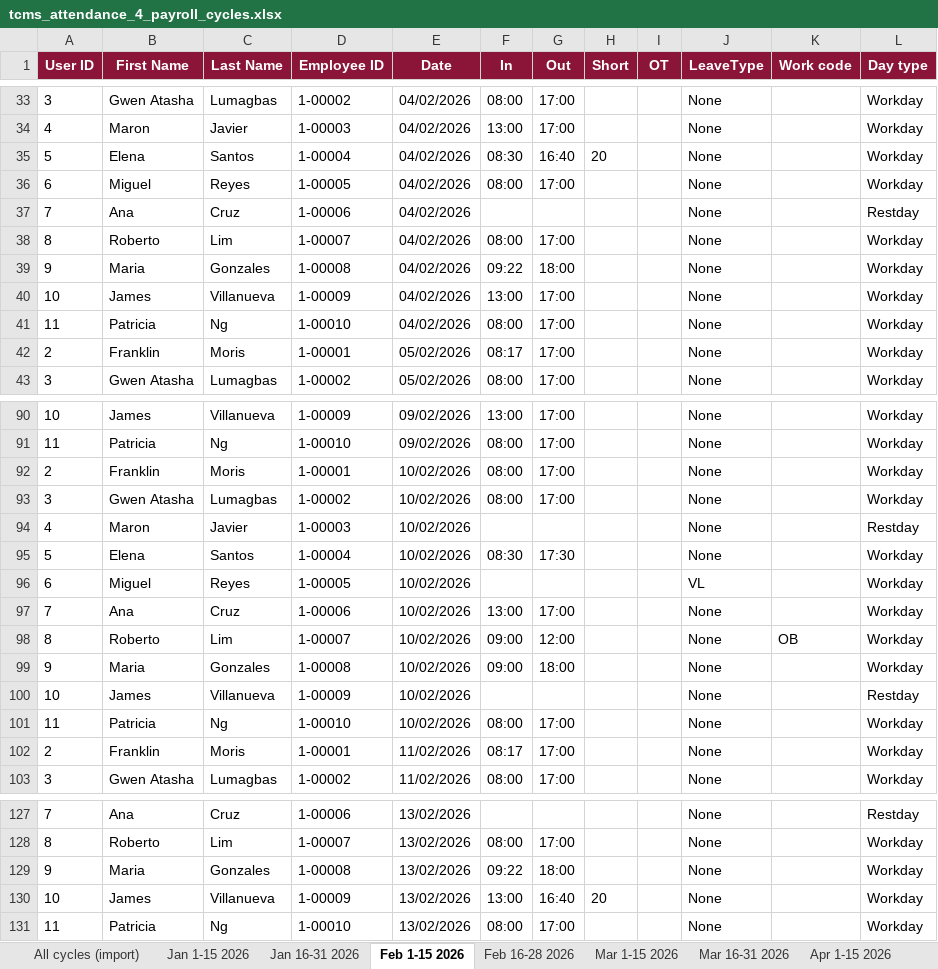
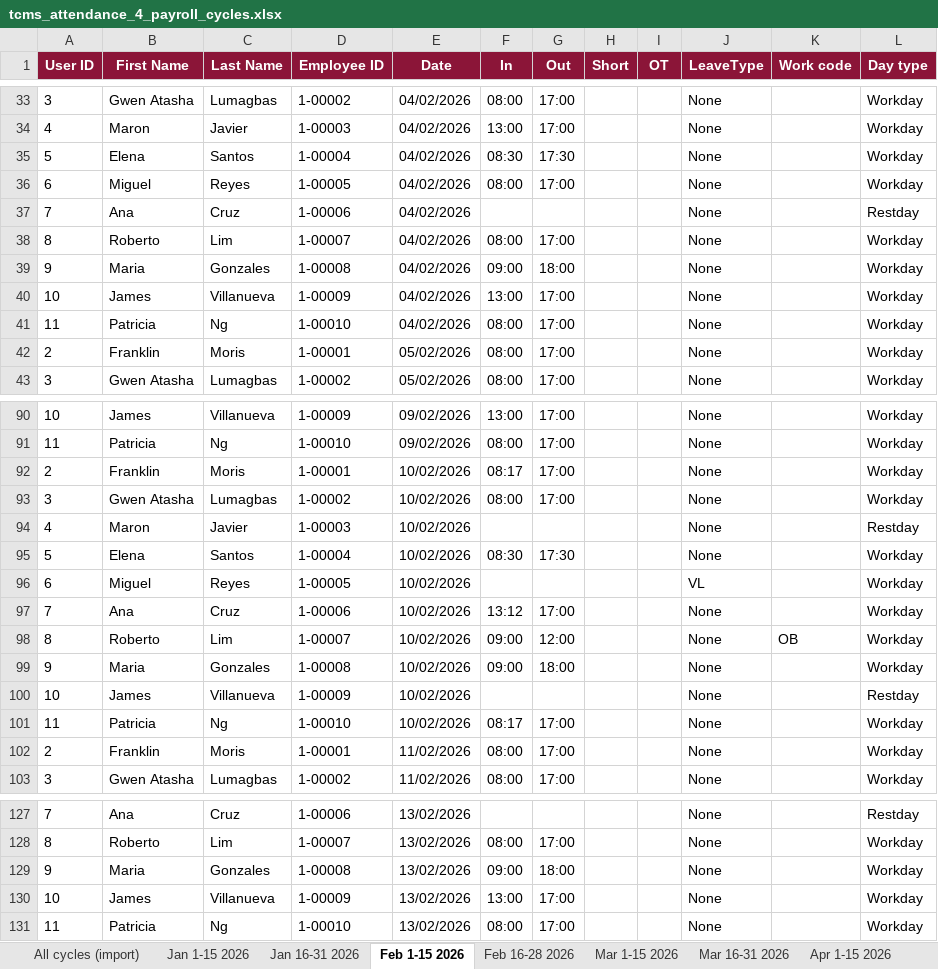
Before and after one commit to bushywap/HR, an Excel workbook: sample-data/tcms_attendance_4_payroll_cycles.xlsx, sheet Feb 1-15 2026, drawn as a sheet; only a part is shown, gaps mark what is left out; values as stored, in another font and other column widths than the file's, no borders; the diff covers the shown part only; the diff names each change by its address in the sheet, - before the commit and + after, or states it on an @@ line.

```diff
--- a/sample-data/tcms_attendance_4_payroll_cycles.xlsx (sheet Feb 1-15 2026)
+++ b/sample-data/tcms_attendance_4_payroll_cycles.xlsx (sheet Feb 1-15 2026)
-G35 (Out): 16:40
+G35 (Out): 17:30
-H35 (Short): 20
+H35 (Short): (empty)
-F39 (In): 09:22
+F39 (In): 09:00
-F42 (In): 08:17
+F42 (In): 08:00
-F92 (In): 08:00
+F92 (In): 08:17
-F97 (In): 13:00
+F97 (In): 13:12
-F101 (In): 08:00
+F101 (In): 08:17
-F102 (In): 08:17
+F102 (In): 08:00
-F129 (In): 09:22
+F129 (In): 09:00
-G130 (Out): 16:40
+G130 (Out): 17:00
-H130 (Short): 20
+H130 (Short): (empty)
```
Also changed, not shown: 7 edited cells elsewhere in this sheet, sheet All cycles (import), sheet May 1-15 2026, sheet Jan 1-15 2026, sheet Apr 1-15 2026, sheet Mar 16-31 2026, sheet Feb 16-28 2026, 3 more sheets, other sheet tabs, sample-data/EAC_Attendance_4_Cycles.xlsx, 21 other files.
